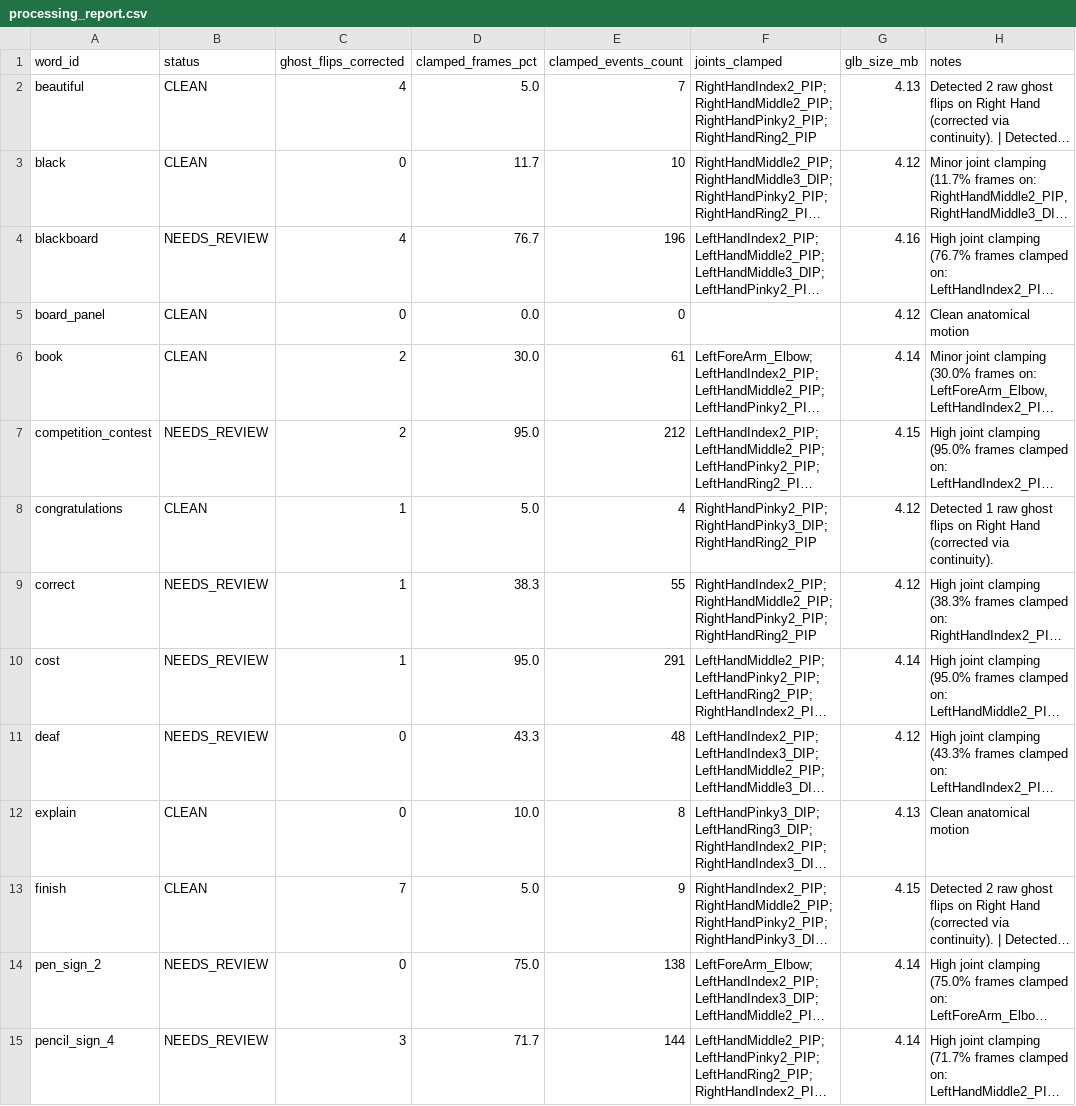
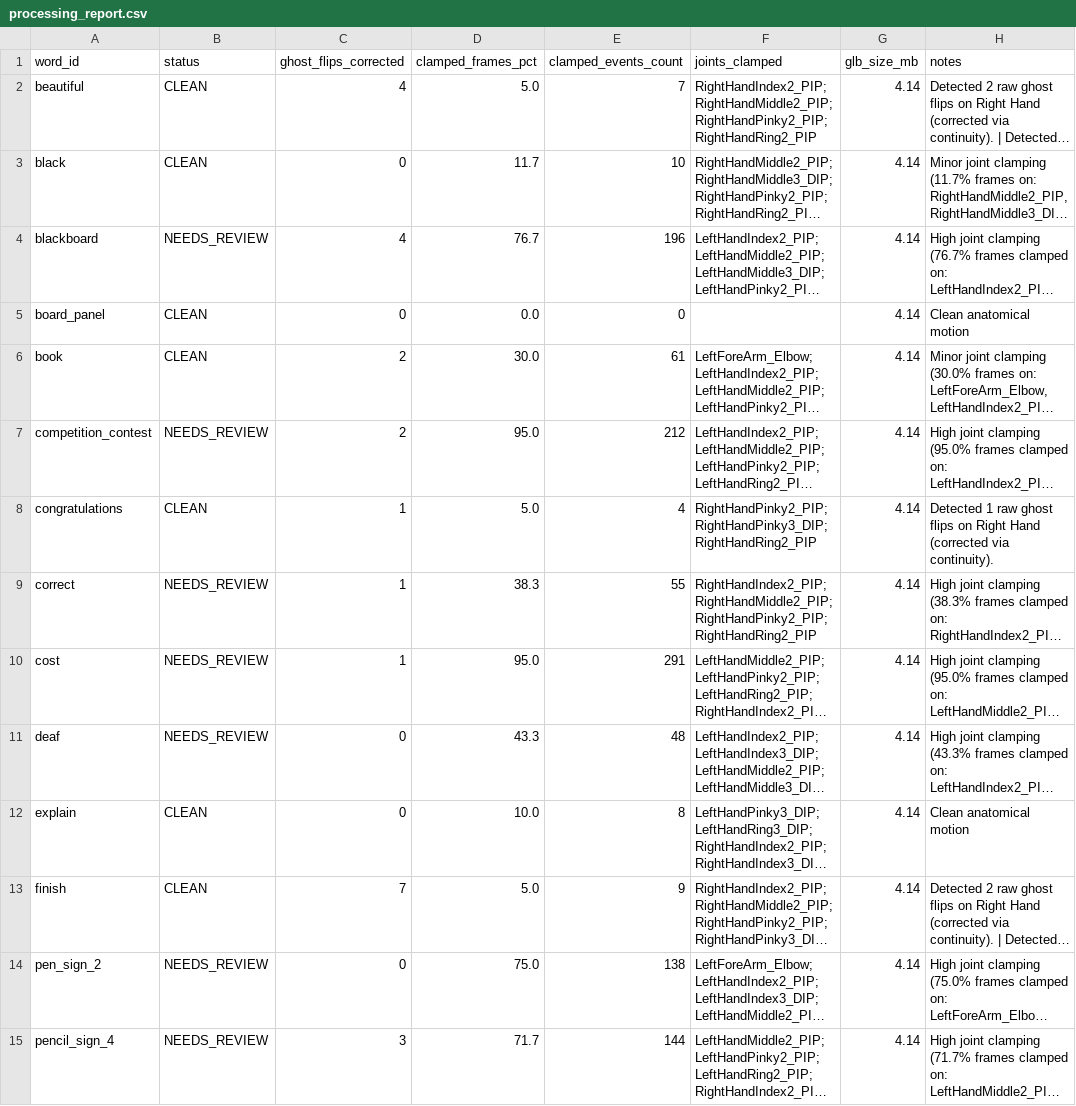
Before and after one commit to parasmani-dev/mocap, a CSV file: output/processing_report.csv, drawn as a sheet; only a part is shown; long unchanged cells end in …; the diff covers the shown part only; the diff names each change by its address in the sheet, - before the commit and + after, or states it on an @@ line.

```diff
--- a/output/processing_report.csv
+++ b/output/processing_report.csv
-G2 (glb_size_mb): 4.13
+G2 (glb_size_mb): 4.14
-G3 (glb_size_mb): 4.12
+G3 (glb_size_mb): 4.14
-G4 (glb_size_mb): 4.16
+G4 (glb_size_mb): 4.14
-G5 (glb_size_mb): 4.12
+G5 (glb_size_mb): 4.14
-G7 (glb_size_mb): 4.15
+G7 (glb_size_mb): 4.14
-G8:G9 (glb_size_mb): 4.12
+G8:G9 (glb_size_mb): 4.14
-G11 (glb_size_mb): 4.12
+G11 (glb_size_mb): 4.14
-G12 (glb_size_mb): 4.13
+G12 (glb_size_mb): 4.14
-G13 (glb_size_mb): 4.15
+G13 (glb_size_mb): 4.14
```
Also changed, not shown: 12 edited cells elsewhere in this file, 32 other files.
